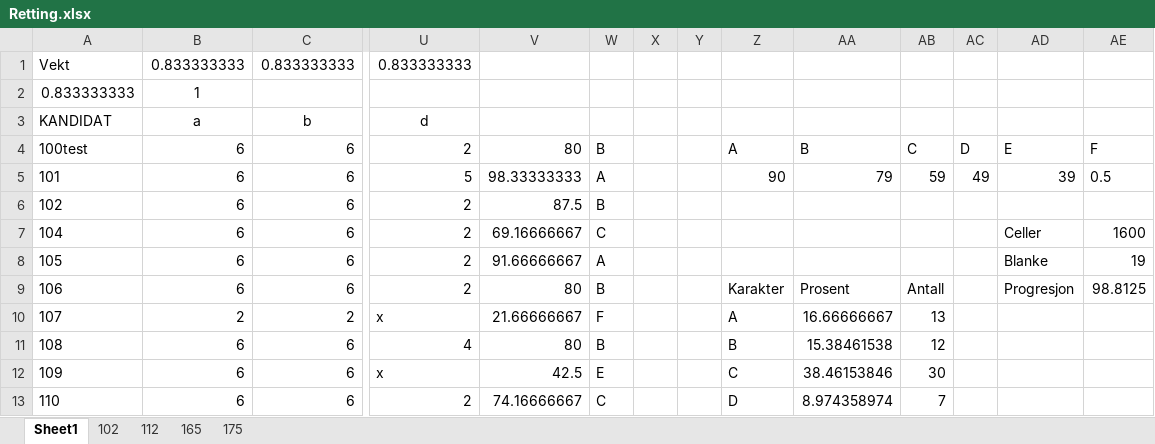
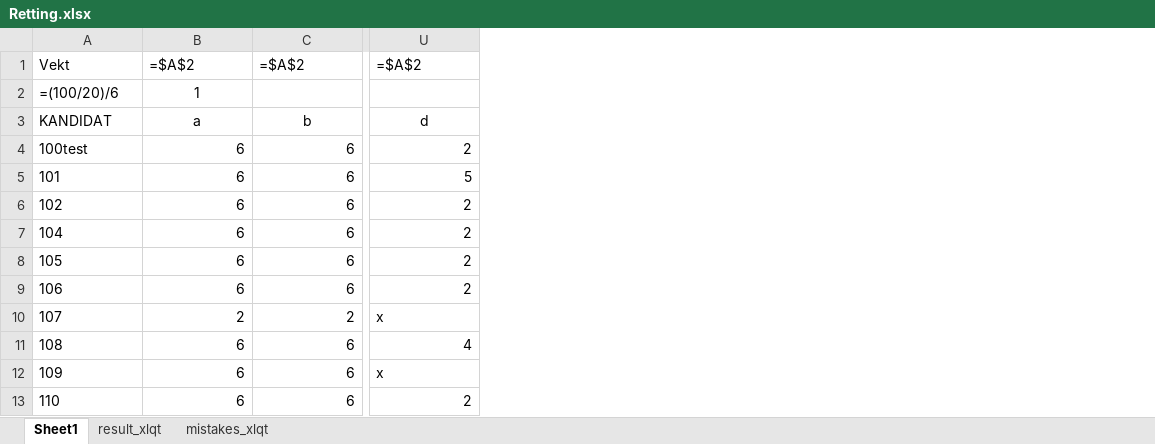
Before and after one commit to s364745/xlqt6, an Excel workbook: Retting.xlsx, sheet Sheet1, drawn as a sheet; only a part is shown, gaps mark what is left out; values as stored, in another font and other column widths than the file's, no borders; formulas without a stored value are shown as written; charts and pictures not drawn; removed rows and columns are numbered as before the commit, all else as after; rows hold the shown columns only; the diff covers the shown part only; the diff names each change by its address in the sheet, - before the commit and + after, or states it on an @@ line.

Commit message:
add: empty sheets

```diff
--- a/Retting.xlsx (sheet Sheet1)
+++ b/Retting.xlsx (sheet Sheet1)
-sheet tab: 102
+sheet tab: result_xlqt
-sheet tab: 112
+sheet tab: mistakes_xlqt
-sheet tab: 165
-sheet tab: 175
-column V, rows 4-13: 80 | 98.33333333 | 87.5 | 69.16666667 | 91.66666667 | 80 | 21.66666667 | 80 | 42.5 | 74.16666667
-column W, rows 4-13: B | A | B | C | A | B | F | B | E | C
-column X, empty
-column Y, empty
-column Z, rows 4-13: A | 90 |  |  |  | Karakter | A | B | C | D
-column AA, rows 4-13: B | 79 |  |  |  | Prosent | 16.66666667 | 15.38461538 | 38.46153846 | 8.974358974
-column AB, rows 4-13: C | 59 |  |  |  | Antall | 13 | 12 | 30 | 7
-column AC, rows 4-5: D | 49
-column AD, rows 4-9: E | 39 |  | Celler | Blanke | Progresjon
-column AE, rows 4-9: F | 0.5 |  | 1600 | 19 | 98.8125
-row 1: Vekt | 0.833333333 | 0.833333333 | 0.833333333
+row 1: Vekt | =$A$2 | =$A$2 | =$A$2
-A2: 0.833333333
+A2: =(100/20)/6
```
Also changed, not shown: 126 removed rows elsewhere in this sheet, sheet result_xlqt, sheet mistakes_xlqt, charts or pictures.
